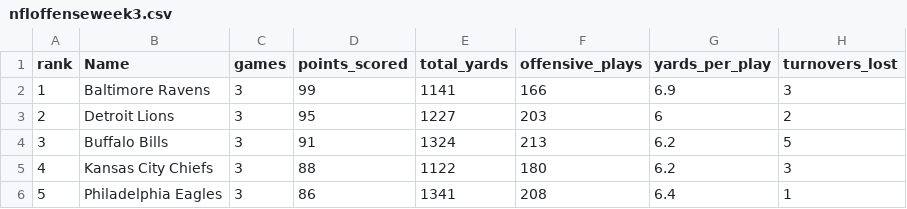
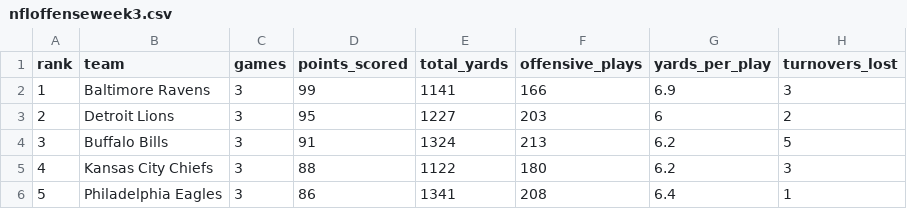
Before and after one commit to kayleeodom/cis277-fa22-Lab5, a CSV file: nfloffenseweek3.csv, drawn as a sheet; only a part is shown; the diff names each change by its address in the sheet, - before the commit and + after, or states it on an @@ line.

```diff
--- a/nfloffenseweek3.csv
+++ b/nfloffenseweek3.csv
-B1: Name
+B1: team
```
Also changed, not shown: 1 other file.
